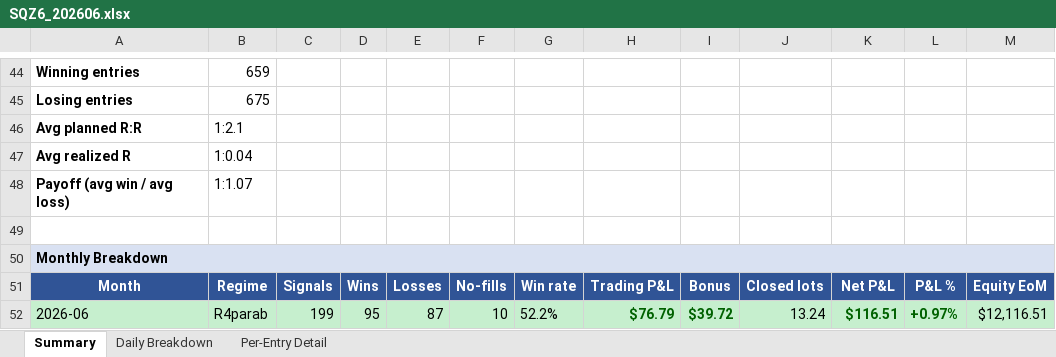
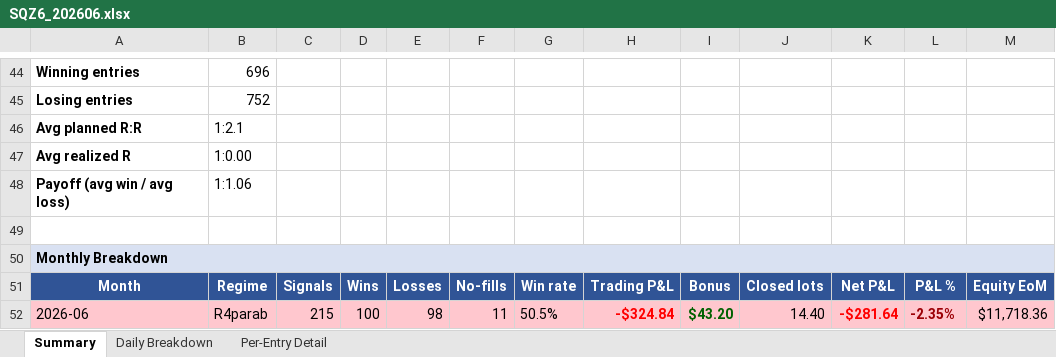
Before and after one commit to furqonajiy/gd-bt, an Excel workbook: reports/SQZ6_202606.xlsx, sheet Summary, drawn as a sheet; only a part is shown, gaps mark what is left out; values as stored, in another font and other column widths than the file's, no borders; the diff covers the shown part only; the diff names each change by its address in the sheet, - before the commit and + after, or states it on an @@ line.

```diff
--- a/reports/SQZ6_202606.xlsx (sheet Summary)
+++ b/reports/SQZ6_202606.xlsx (sheet Summary)
-B44: 659
+B44: 696
-B45: 675
+B45: 752
-B47: 1:0.04
+B47: 1:0.00
-B48: 1:1.07
+B48: 1:1.06
-A52:M52 fill: #C6EFCE
+A52:M52 fill: #FFC7CE
-C52: 199
+C52: 215
-D52: 95
+D52: 100
-E52: 87
+E52: 98
-F52: 10
+F52: 11
-G52: 52.2%
+G52: 50.5%
-H52: $76.79
+H52: -$324.84
-H52 text colour: #006100
+H52 text colour: #FF0000
-I52: $39.72
+I52: $43.20
-J52: 13.24
+J52: 14.40
-K52: $116.51
+K52: -$281.64
-K52 text colour: #006100
+K52 text colour: #FF0000
-L52: +0.97%
+L52: -2.35%
-L52 text colour: #006100
+L52 text colour: #9C0006
-M52: $12,116.51
+M52: $11,718.36
```
Also changed, not shown: 29 edited cells elsewhere in this sheet, sheet Per-Entry Detail, sheet Daily Breakdown, reports/VIC_202606.xlsx, 1 other file.
